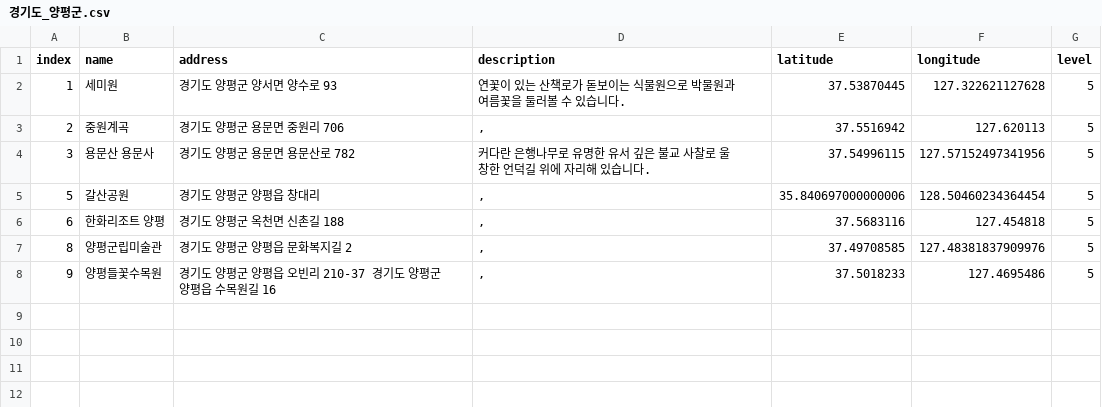
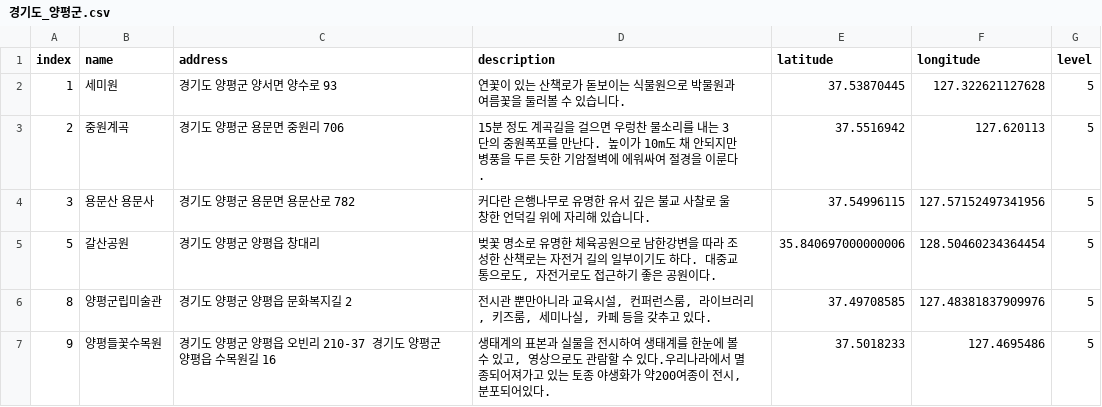
Before and after one commit to leedongyull/google-map-crawling, a CSV file: output/경기도/경기도_양평군.csv, drawn as a sheet.

Commit message:
Update 경기도_양평군.csv

```diff
--- a/output/경기도/경기도_양평군.csv
+++ b/output/경기도/경기도_양평군.csv
@@ -2,7 +2,6 @@ index,name,address,description,latitude,longitude,level
 1,세미원,경기도 양평군 양서면 양수로 93,연꽃이 있는 산책로가 돋보이는 식물원으로 박물원과 여름꽃을 둘러볼 수 있습니다.,37.53870445,127.322621127628,5
-2,중원계곡,경기도 양평군 용문면 중원리 706,",",37.5516942,127.620113,5
+2,중원계곡,경기도 양평군 용문면 중원리 706,"15분 정도 계곡길을 걸으면 우렁찬 물소리를 내는 3단의 중원폭포를 만난다. 높이가 10m도 채 안되지만 병풍을 두른 듯한 기암절벽에 에워싸여 절경을 이룬다.",37.5516942,127.620113,5
 3,용문산 용문사,경기도 양평군 용문면 용문산로 782,커다란 은행나무로 유명한 유서 깊은 불교 사찰로 울창한 언덕길 위에 자리해 있습니다.,37.54996115,127.57152497341956,5
-5,갈산공원,경기도 양평군 양평읍 창대리,",",35.840697000000006,128.50460234364454,5
-6,한화리조트 양평,경기도 양평군 옥천면 신촌길 188,",",37.5683116,127.454818,5
-8,양평군립미술관,경기도 양평군 양평읍 문화복지길 2,",",37.49708585,127.48381837909976,5
-9,양평들꽃수목원,경기도 양평군 양평읍 오빈리 210-37 경기도 양평군 양평읍 수목원길 16,",",37.5018233,127.4695486,5
+5,갈산공원,경기도 양평군 양평읍 창대리,"벚꽃 명소로 유명한 체육공원으로 남한강변을 따라 조성한 산책로는 자전거 길의 일부이기도 하다. 대중교통으로도, 자전거로도 접근하기 좋은 공원이다.",35.840697000000006,128.50460234364454,5
+8,양평군립미술관,경기도 양평군 양평읍 문화복지길 2,"전시관 뿐만아니라 교육시설, 컨퍼런스룸, 라이브러리, 키즈룸, 세미나실, 카페 등을 갖추고 있다.",37.49708585,127.48381837909976,5
+9,양평들꽃수목원,경기도 양평군 양평읍 오빈리 210-37 경기도 양평군 양평읍 수목원길 16,"생태계의 표본과 실물을 전시하여 생태계를 한눈에 볼 수 있고, 영상으로도 관람할 수 있다.우리나라에서 멸종되어져가고 있는 토종 야생화가 약200여종이 전시,분포되어있다.",37.5018233,127.4695486,5
```
